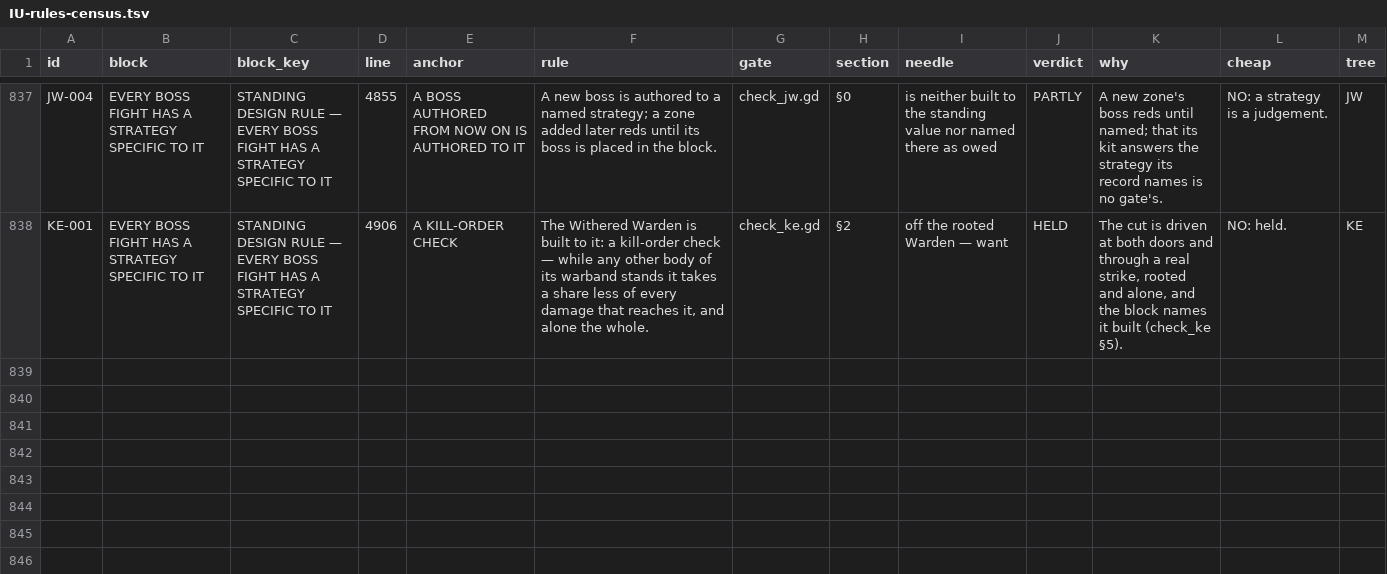
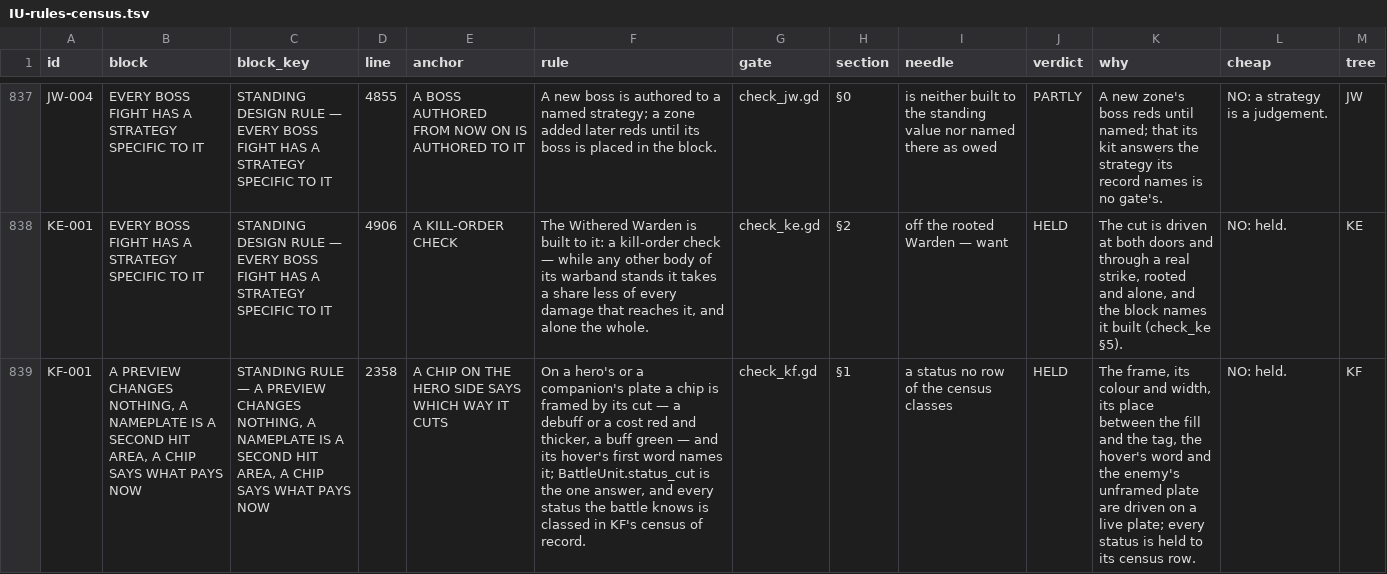
Before and after one commit to thebaldman65-spec/DoD, a TSV file: docs/reports/IU-rules-census.tsv, drawn as a sheet; only a part is shown, gaps mark what is left out; the diff covers the shown part only; the diff names each change by its address in the sheet, - before the commit and + after, or states it on an @@ line.

```diff
--- a/docs/reports/IU-rules-census.tsv
+++ b/docs/reports/IU-rules-census.tsv
+row 839: KF-001 | A PREVIEW CHANGES NOTHING, A NAMEPLATE IS A SECOND HIT AREA, A CHIP SAYS WHAT PAYS NOW | STANDING RULE — A PREVIEW CHANGES NOTHING, A NAMEPLATE IS A SECOND HIT AREA, A CHIP SAYS WHAT PAYS NOW | 2358 | A CHIP ON THE HERO SIDE SAYS WHICH WAY IT CUTS | On a hero's or a companion's plate a chip is framed by its cut — a debuff or a cost red and thicker, a buff green — and its hover's first word names it; BattleUnit.status_cut is the one answer, and every status the battle knows is classed in KF's census of record. | check_kf.gd | §1 | a status no row of the census classes | HELD | The frame, its colour and width, its place between the fill and the tag, the hover's word and the enemy's unframed plate are driven on a live plate; every status is held to its census row. | NO: held. | KF
```
Also changed, not shown: 1 added row and 12 edited cells elsewhere in this file, 20 other files.
